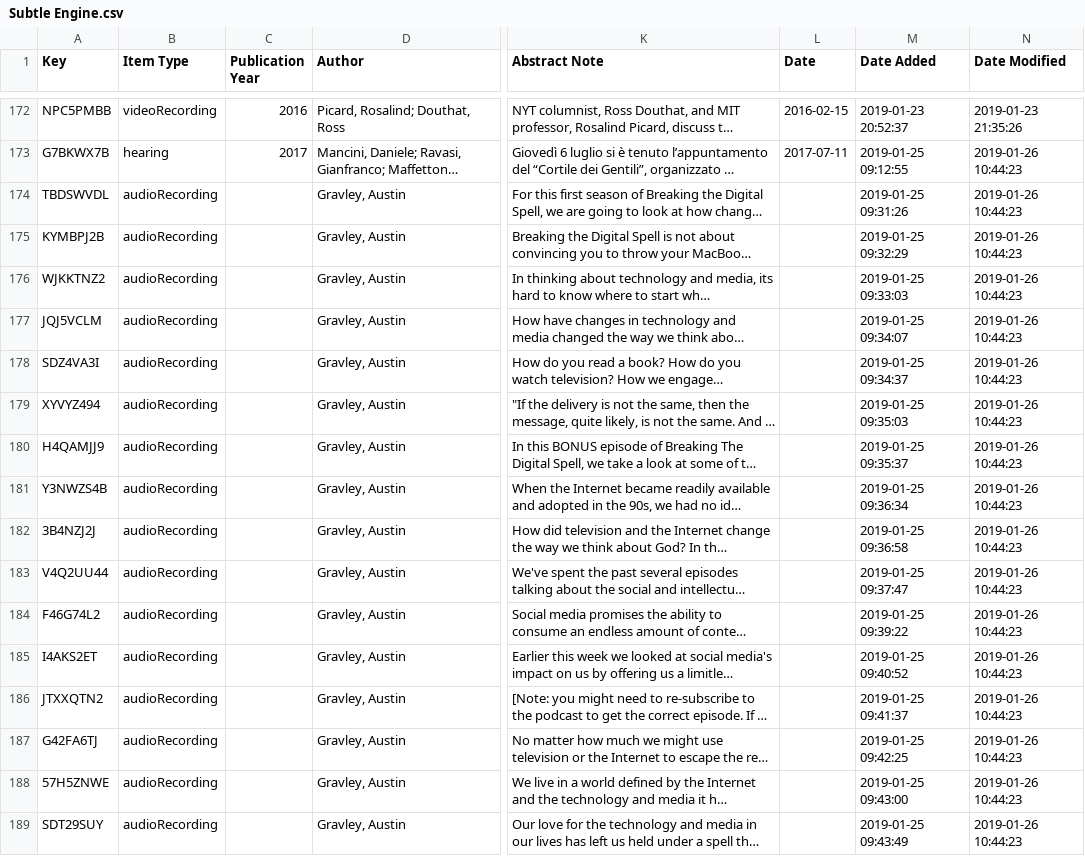
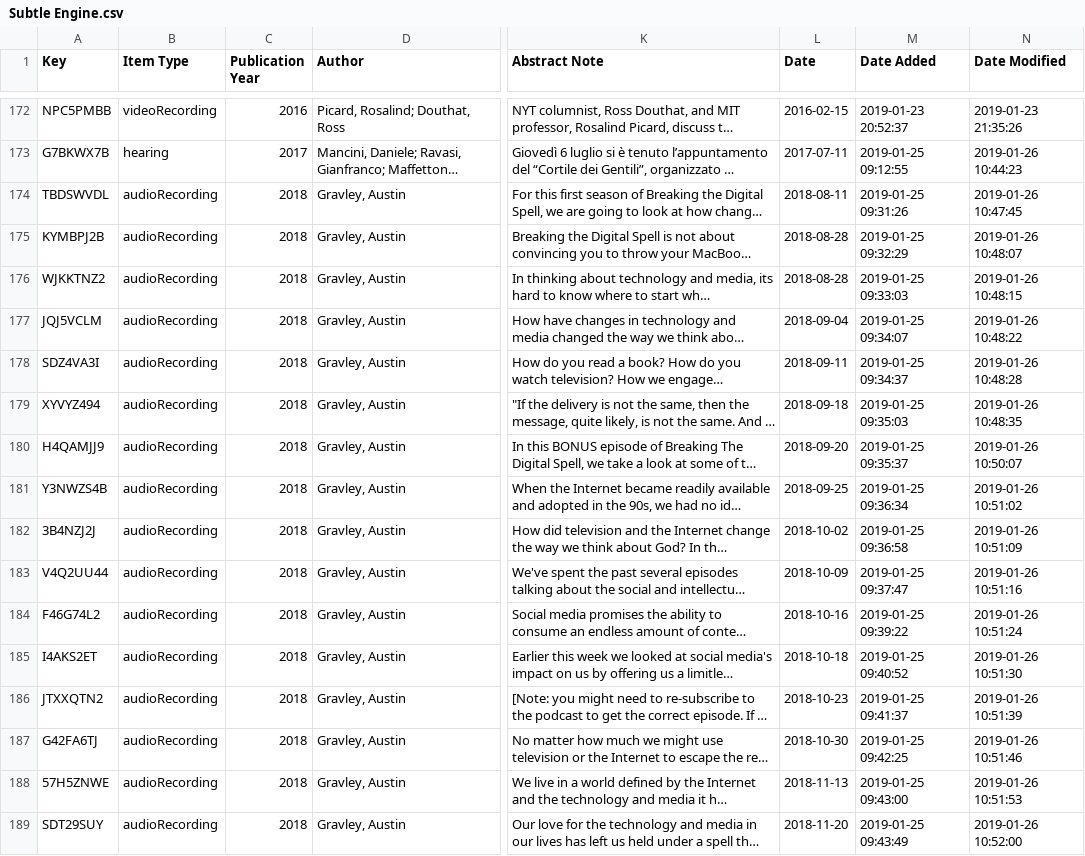
Before and after one commit to SubtleEngine/Library, a CSV file: Subtle Engine.csv, drawn as a sheet; only a part is shown, gaps mark what is left out; long unchanged cells end in …; the diff covers the shown part only; the diff names each change by its address in the sheet, - before the commit and + after, or states it on an @@ line.

Commit message:
Corrected some dates

```diff
--- a/Subtle Engine.csv
+++ b/Subtle Engine.csv
-C174:C189 (Publication Year): (empty)
+C174:C189 (Publication Year): 2018
-L174 (Date): (empty)
+L174 (Date): 2018-08-11
-N174 (Date Modified): 2019-01-26 10:44:23
+N174 (Date Modified): 2019-01-26 10:47:45
-L175:L176 (Date): (empty)
+L175:L176 (Date): 2018-08-28
-N175 (Date Modified): 2019-01-26 10:44:23
+N175 (Date Modified): 2019-01-26 10:48:07
-N176 (Date Modified): 2019-01-26 10:44:23
+N176 (Date Modified): 2019-01-26 10:48:15
-L177 (Date): (empty)
+L177 (Date): 2018-09-04
-N177 (Date Modified): 2019-01-26 10:44:23
+N177 (Date Modified): 2019-01-26 10:48:22
-L178 (Date): (empty)
+L178 (Date): 2018-09-11
-N178 (Date Modified): 2019-01-26 10:44:23
+N178 (Date Modified): 2019-01-26 10:48:28
-L179 (Date): (empty)
+L179 (Date): 2018-09-18
-N179 (Date Modified): 2019-01-26 10:44:23
+N179 (Date Modified): 2019-01-26 10:48:35
-L180 (Date): (empty)
+L180 (Date): 2018-09-20
-N180 (Date Modified): 2019-01-26 10:44:23
+N180 (Date Modified): 2019-01-26 10:50:07
-L181 (Date): (empty)
+L181 (Date): 2018-09-25
-N181 (Date Modified): 2019-01-26 10:44:23
+N181 (Date Modified): 2019-01-26 10:51:02
-L182 (Date): (empty)
+L182 (Date): 2018-10-02
-N182 (Date Modified): 2019-01-26 10:44:23
+N182 (Date Modified): 2019-01-26 10:51:09
-L183 (Date): (empty)
+L183 (Date): 2018-10-09
-N183 (Date Modified): 2019-01-26 10:44:23
+N183 (Date Modified): 2019-01-26 10:51:16
-L184 (Date): (empty)
+L184 (Date): 2018-10-16
-N184 (Date Modified): 2019-01-26 10:44:23
+N184 (Date Modified): 2019-01-26 10:51:24
-L185 (Date): (empty)
+L185 (Date): 2018-10-18
-N185 (Date Modified): 2019-01-26 10:44:23
+N185 (Date Modified): 2019-01-26 10:51:30
-L186 (Date): (empty)
+L186 (Date): 2018-10-23
-N186 (Date Modified): 2019-01-26 10:44:23
+N186 (Date Modified): 2019-01-26 10:51:39
-L187 (Date): (empty)
+L187 (Date): 2018-10-30
-N187 (Date Modified): 2019-01-26 10:44:23
+N187 (Date Modified): 2019-01-26 10:51:46
-L188 (Date): (empty)
+L188 (Date): 2018-11-13
-N188 (Date Modified): 2019-01-26 10:44:23
+N188 (Date Modified): 2019-01-26 10:51:53
-L189 (Date): (empty)
+L189 (Date): 2018-11-20
-N189 (Date Modified): 2019-01-26 10:44:23
+N189 (Date Modified): 2019-01-26 10:52:00
```
Also changed, not shown: 42 edited cells elsewhere in this file, 31 other files.
